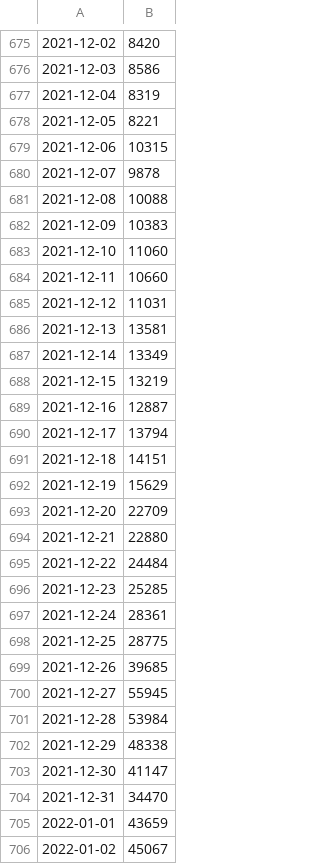
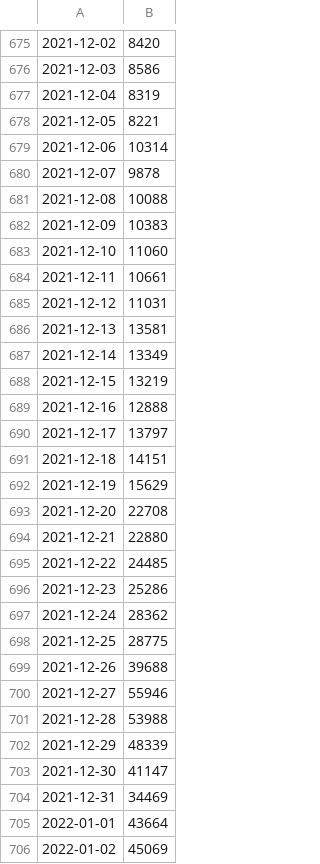
Before and after one commit to yoh-tanimoto/R_t-uniformprior, a CSV file: sympdatadates.csv, drawn as a sheet; only a part is shown, gaps mark what is left out; the diff covers the shown part only.

Commit message:
update data

```diff
--- a/sympdatadates.csv
+++ b/sympdatadates.csv
@@ -678,3 +678,3 @@
 2021-12-05,8221
-2021-12-06,10315
+2021-12-06,10314
 2021-12-07,9878
@@ -683,3 +683,3 @@
 2021-12-10,11060
-2021-12-11,10660
+2021-12-11,10661
 2021-12-12,11031
@@ -688,19 +688,19 @@
 2021-12-15,13219
-2021-12-16,12887
-2021-12-17,13794
+2021-12-16,12888
+2021-12-17,13797
 2021-12-18,14151
 2021-12-19,15629
-2021-12-20,22709
+2021-12-20,22708
 2021-12-21,22880
-2021-12-22,24484
-2021-12-23,25285
-2021-12-24,28361
+2021-12-22,24485
+2021-12-23,25286
+2021-12-24,28362
 2021-12-25,28775
-2021-12-26,39685
-2021-12-27,55945
-2021-12-28,53984
-2021-12-29,48338
+2021-12-26,39688
+2021-12-27,55946
+2021-12-28,53988
+2021-12-29,48339
 2021-12-30,41147
-2021-12-31,34470
-2022-01-01,43659
-2022-01-02,45067
+2021-12-31,34469
+2022-01-01,43664
+2022-01-02,45069
```
Also changed, not shown: 1 added row and 147 edited cells elsewhere in this file, sympdatadl.csv.
